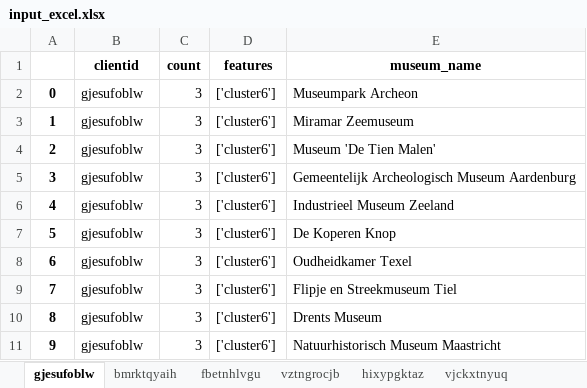
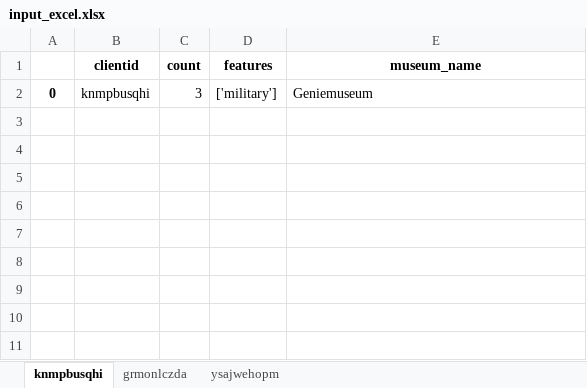
Before and after one commit to lexpoon/DSP, an Excel workbook: input_excel.xlsx, sheet knmpbusqhi, drawn as a sheet; values as stored, in another font and other column widths than the file's, no borders; the diff names each change by its address in the sheet, - before the commit and + after, or states it on an @@ line.

```diff
--- a/input_excel.xlsx (sheet knmpbusqhi)
+++ b/input_excel.xlsx (sheet knmpbusqhi)
-sheet tab: gjesufoblw
+sheet tab: knmpbusqhi
-sheet tab: bmrktqyaih
+sheet tab: grmonlczda
-sheet tab: fbetnhlvgu
+sheet tab: ysajwehopm
-sheet tab: vztngrocjb
-sheet tab: hixypgktaz
-sheet tab: vjckxtnyuq
-B2 (clientid): gjesufoblw
+B2 (clientid): knmpbusqhi
-D2 (features): ['cluster6']
+D2 (features): ['military']
-E2 (museum_name): Museumpark Archeon
+E2 (museum_name): Geniemuseum
-row 3: 1 | gjesufoblw | 3 | ['cluster6'] | Miramar Zeemuseum
-row 4: 2 | gjesufoblw | 3 | ['cluster6'] | Museum 'De Tien Malen'
-row 5: 3 | gjesufoblw | 3 | ['cluster6'] | Gemeentelijk Archeologisch Museum Aardenburg
-row 6: 4 | gjesufoblw | 3 | ['cluster6'] | Industrieel Museum Zeeland
-row 7: 5 | gjesufoblw | 3 | ['cluster6'] | De Koperen Knop
-row 8: 6 | gjesufoblw | 3 | ['cluster6'] | Oudheidkamer Texel
-row 9: 7 | gjesufoblw | 3 | ['cluster6'] | Flipje en Streekmuseum Tiel
-row 10: 8 | gjesufoblw | 3 | ['cluster6'] | Drents Museum
-row 11: 9 | gjesufoblw | 3 | ['cluster6'] | Natuurhistorisch Museum Maastricht
```
Also changed, not shown: sheet ysajwehopm, sheet grmonlczda, other sheet tabs, validation_excel.xlsx, 6 other files.
